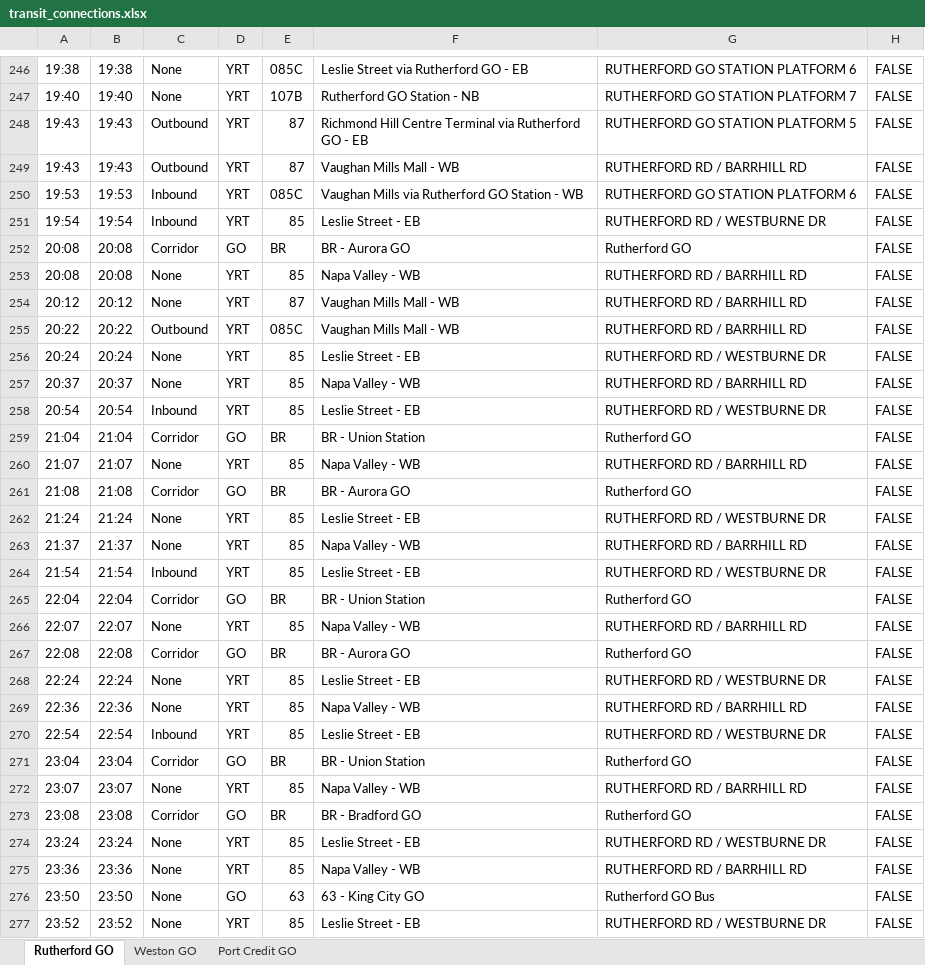
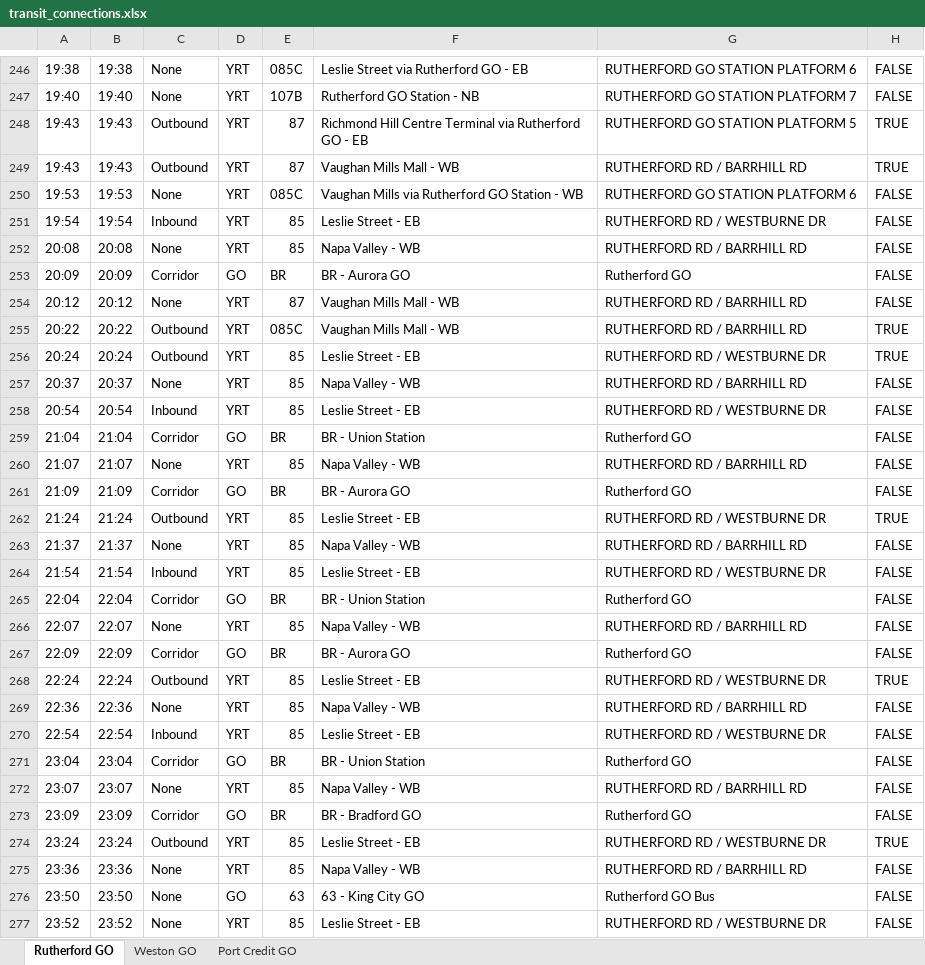
Before and after one commit to EddyIonescu/gtfs-connect, an Excel workbook: output/transit_connections.xlsx, sheet Rutherford GO, drawn as a sheet; only a part is shown, gaps mark what is left out; values as stored, in another font and other column widths than the file's, no cell formats; removed rows and columns are numbered as before the commit, all else as after; the diff covers the shown part only; the diff names each change by its address in the sheet, - before the commit and + after, or states it on an @@ line.

```diff
--- a/output/transit_connections.xlsx (sheet Rutherford GO)
+++ b/output/transit_connections.xlsx (sheet Rutherford GO)
-H248:H249: FALSE
+H248:H249: TRUE
-C250: Inbound
+C250: None
-row 252: 20:08 | 20:08 | Corridor | GO | BR | BR - Aurora GO | Rutherford GO | FALSE
+row 253: 20:09 | 20:09 | Corridor | GO | BR | BR - Aurora GO | Rutherford GO | FALSE
-H255:H256: FALSE
+H255:H256: TRUE
-C256: None
+C256: Outbound
-A261: 21:08
+A261: 21:09
-B261: 21:08
+B261: 21:09
-C262: None
+C262: Outbound
-H262: FALSE
+H262: TRUE
-A267: 22:08
+A267: 22:09
-B267: 22:08
+B267: 22:09
-C268: None
+C268: Outbound
-H268: FALSE
+H268: TRUE
-A273: 23:08
+A273: 23:09
-B273: 23:08
+B273: 23:09
-C274: None
+C274: Outbound
-H274: FALSE
+H274: TRUE
```
Also changed, not shown: 2 added rows, 21 removed rows, 1 moved row and 53 edited cells elsewhere in this sheet, sheet Weston GO, sheet Port Credit GO, cell formats, 9 other files.
